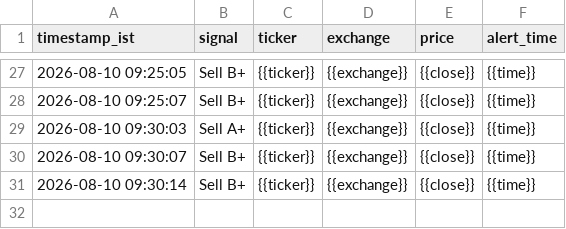
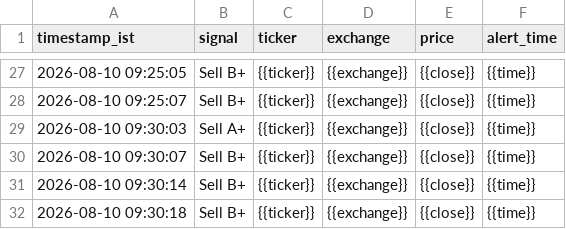
Before and after one commit to sisir6685/nse-alert-bot, a CSV file: loken_relay/signal_log.csv, drawn as a sheet; only a part is shown, gaps mark what is left out; the diff names each change by its address in the sheet, - before the commit and + after, or states it on an @@ line.

Commit message:
Log signal: Sell B+ {{ticker}} [skip ci]

```diff
--- a/loken_relay/signal_log.csv
+++ b/loken_relay/signal_log.csv
+row 32: 2026-08-10 09:30:18 | Sell B+ | {{ticker}} | {{exchange}} | {{close}} | {{time}}
```
